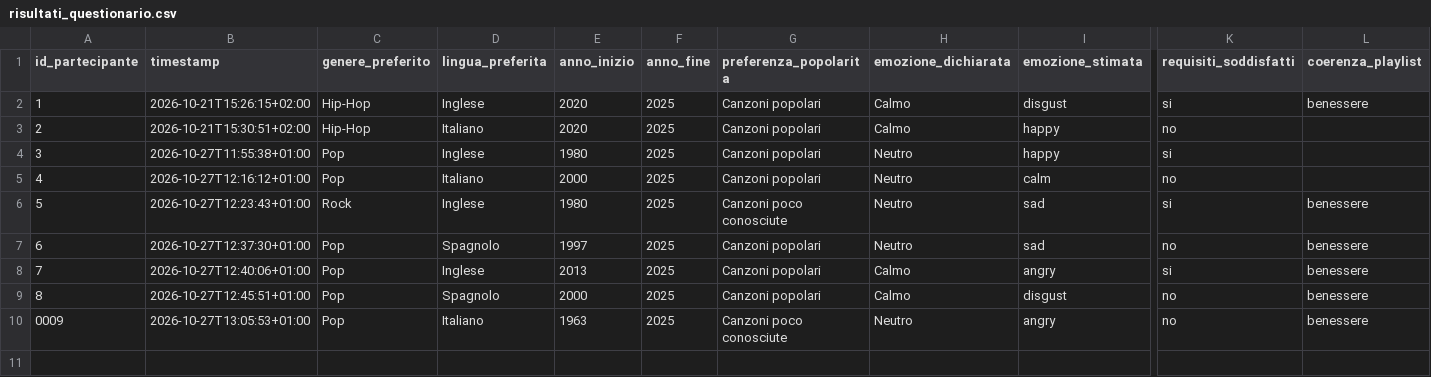
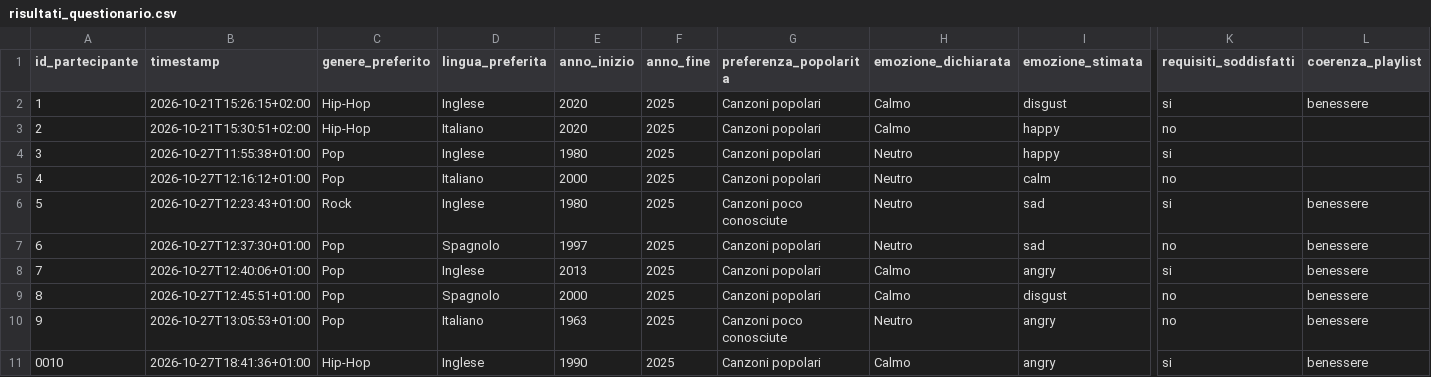
Before and after one commit to ilariabroggi/questionarioplaylist, a CSV file: risultati_questionario.csv, drawn as a sheet; only a part is shown, gaps mark what is left out; rows hold the shown columns only; the diff names each change by its address in the sheet, - before the commit and + after, or states it on an @@ line.

Commit message:
Salvataggio questionario 0010

```diff
--- a/risultati_questionario.csv
+++ b/risultati_questionario.csv
@@ column A (id_partecipante) renumbered in row 10 @@
+row 11: 0010 | 2026-10-27T18:41:36+01:00 | Hip-Hop | Inglese | 1990 | 2025 | Canzoni popolari | Calmo | angry | si | benessere
```
